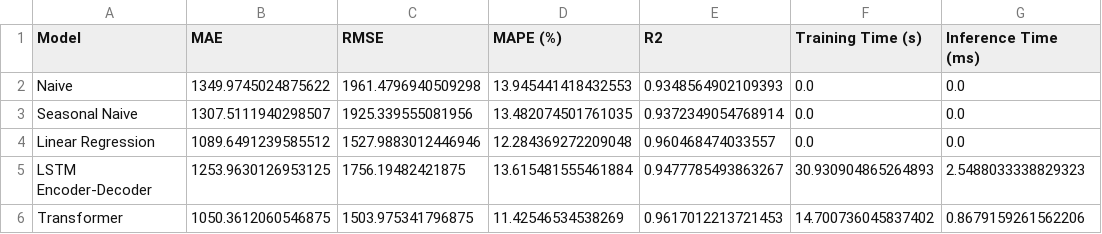
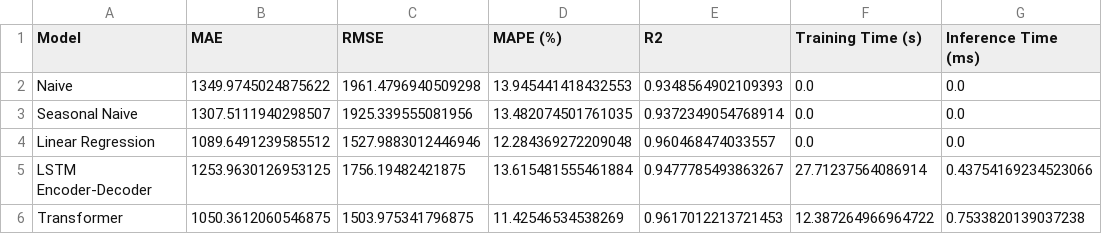
Before and after one commit to sam-andaluri/deep-learning-project, a CSV file: models/model_comparison.csv, drawn as a sheet.

```diff
--- a/models/model_comparison.csv
+++ b/models/model_comparison.csv
@@ -4,3 +4,3 @@ Seasonal Naive,1307.5111940298507,1925.339555081956,13.482074501761035,0.9372349
 Linear Regression,1089.6491239585512,1527.9883012446946,12.284369272209048,0.960468474033557,0.0,0.0
-LSTM Encoder-Decoder,1253.9630126953125,1756.19482421875,13.615481555461884,0.9477785493863267,30.930904865264893,2.5488033338829323
-Transformer,1050.3612060546875,1503.975341796875,11.42546534538269,0.9617012213721453,14.700736045837402,0.8679159261562206
+LSTM Encoder-Decoder,1253.9630126953125,1756.19482421875,13.615481555461884,0.9477785493863267,27.71237564086914,0.43754169234523066
+Transformer,1050.3612060546875,1503.975341796875,11.42546534538269,0.9617012213721453,12.387264966964722,0.7533820139037238
```
Also changed, not shown: 3 other files.
